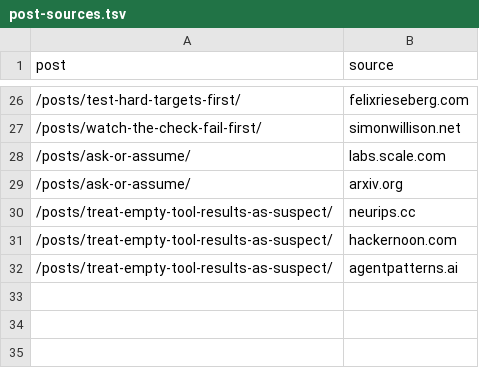
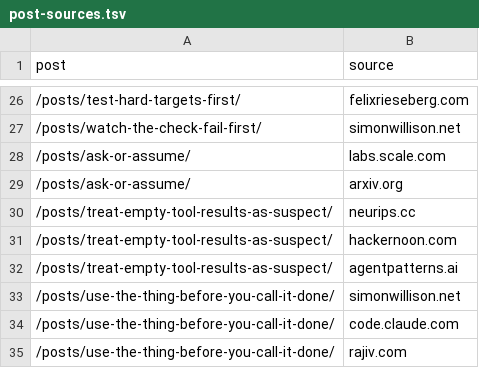
Before and after one commit to ruliana/human-free-zone-blog, a TSV file: post-sources.tsv, drawn as a sheet; only a part is shown, gaps mark what is left out; the diff names each change by its address in the sheet, - before the commit and + after, or states it on an @@ line.

```diff
--- a/post-sources.tsv
+++ b/post-sources.tsv
+row 33: /posts/use-the-thing-before-you-call-it-done/ | simonwillison.net
+row 34: /posts/use-the-thing-before-you-call-it-done/ | code.claude.com
+row 35: /posts/use-the-thing-before-you-call-it-done/ | rajiv.com
```
Also changed, not shown: 2 other files.
